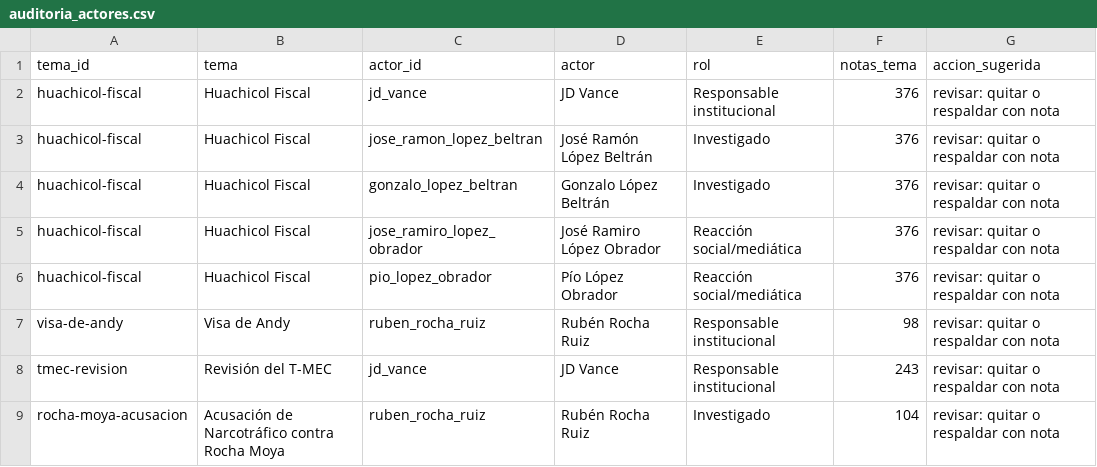
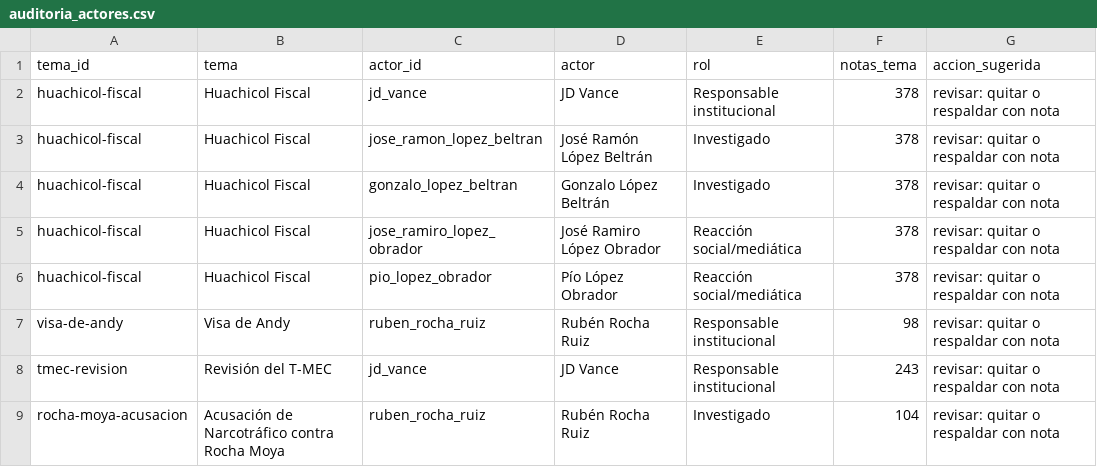
Before and after one commit to OckarLezama/ecosistema-politico, a CSV file: data/auditoria_actores.csv, drawn as a sheet; only a part is shown.

```diff
--- a/data/auditoria_actores.csv
+++ b/data/auditoria_actores.csv
@@ -1,7 +1,7 @@
 tema_id,tema,actor_id,actor,rol,notas_tema,accion_sugerida
-huachicol-fiscal,Huachicol Fiscal,jd_vance,JD Vance,Responsable institucional,376,revisar: quitar o respaldar con nota
-huachicol-fiscal,Huachicol Fiscal,jose_ramon_lopez_beltran,José Ramón López Beltrán,Investigado,376,revisar: quitar o respaldar con nota
-huachicol-fiscal,Huachicol Fiscal,gonzalo_lopez_beltran,Gonzalo López Beltrán,Investigado,376,revisar: quitar o respaldar con nota
-huachicol-fiscal,Huachicol Fiscal,jose_ramiro_lopez_obrador,José Ramiro López Obrador,Reacción social/mediática,376,revisar: quitar o respaldar con nota
-huachicol-fiscal,Huachicol Fiscal,pio_lopez_obrador,Pío López Obrador,Reacción social/mediática,376,revisar: quitar o respaldar con nota
+huachicol-fiscal,Huachicol Fiscal,jd_vance,JD Vance,Responsable institucional,378,revisar: quitar o respaldar con nota
+huachicol-fiscal,Huachicol Fiscal,jose_ramon_lopez_beltran,José Ramón López Beltrán,Investigado,378,revisar: quitar o respaldar con nota
+huachicol-fiscal,Huachicol Fiscal,gonzalo_lopez_beltran,Gonzalo López Beltrán,Investigado,378,revisar: quitar o respaldar con nota
+huachicol-fiscal,Huachicol Fiscal,jose_ramiro_lopez_obrador,José Ramiro López Obrador,Reacción social/mediática,378,revisar: quitar o respaldar con nota
+huachicol-fiscal,Huachicol Fiscal,pio_lopez_obrador,Pío López Obrador,Reacción social/mediática,378,revisar: quitar o respaldar con nota
 visa-de-andy,Visa de Andy,ruben_rocha_ruiz,Rubén Rocha Ruiz,Responsable institucional,98,revisar: quitar o respaldar con nota
```
Also changed, not shown: data/auditoria_temas.csv, data/puntos_inflexion.csv, 4 other files.
